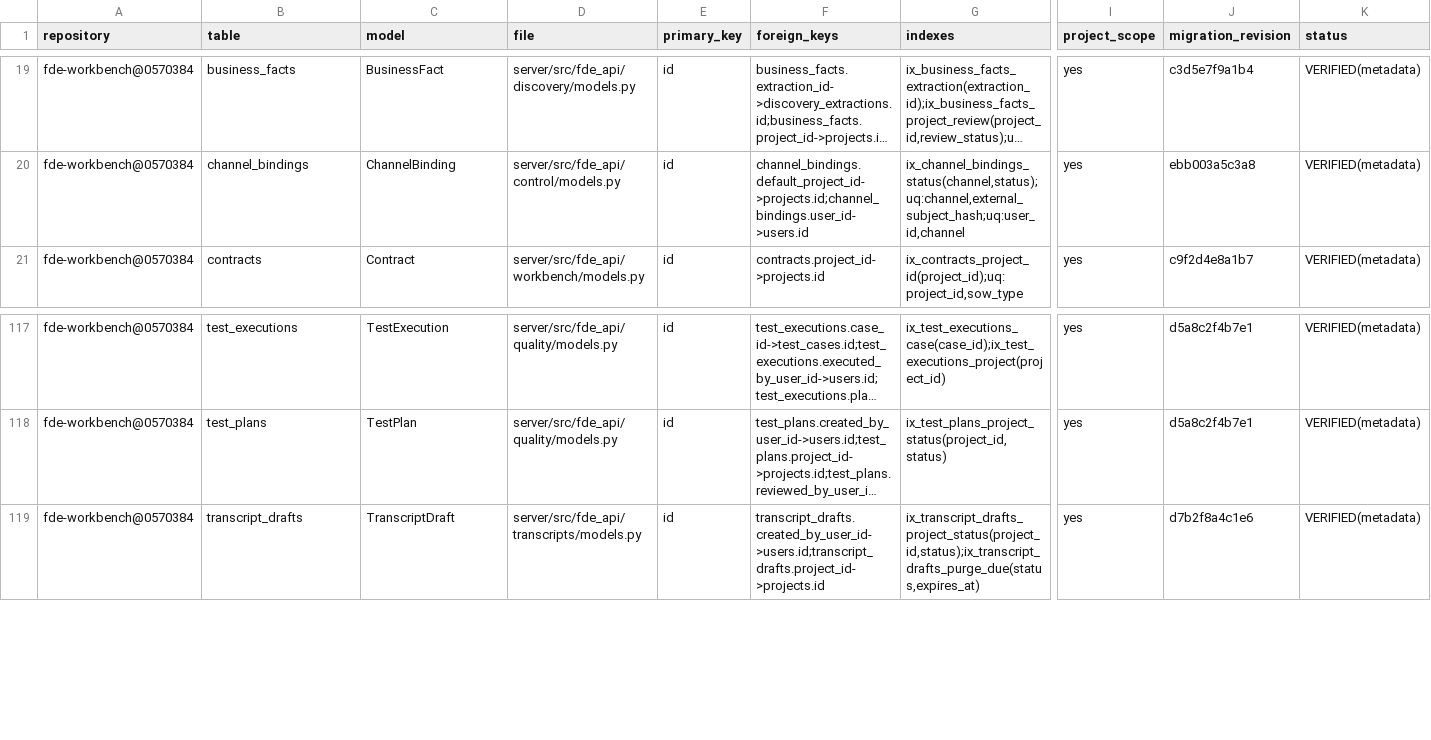
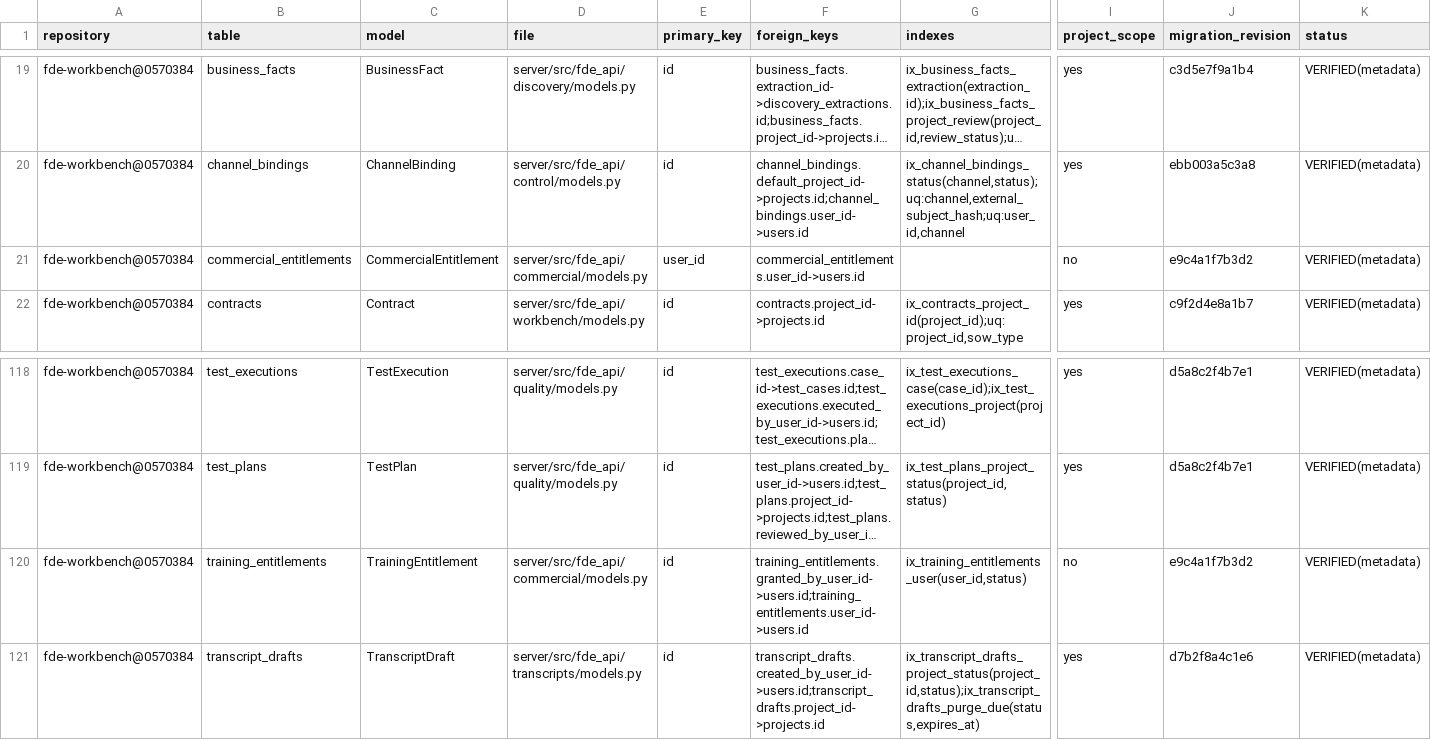
Before and after one commit to gxfde/fde-workbench, a CSV file: docs/audit/v3-database-inventory.csv, drawn as a sheet; only a part is shown, gaps mark what is left out; long unchanged cells end in …; rows hold the shown columns only; the diff names each change by its address in the sheet, - before the commit and + after, or states it on an @@ line.

```diff
--- a/docs/audit/v3-database-inventory.csv
+++ b/docs/audit/v3-database-inventory.csv
+row 21: fde-workbench@0570384 | commercial_entitlements | CommercialEntitlement | server/src/fde_api/commercial/models.py | user_id | commercial_entitlements.user_id->users.id |  | no | e9c4a1f7b3d2 | VERIFIED(metadata)
+row 120: fde-workbench@0570384 | training_entitlements | TrainingEntitlement | server/src/fde_api/commercial/models.py | id | training_entitlements.granted_by_user_id->users.id;training_entitlements.user_id->users.id | ix_training_entitlements_user(user_id,status) | no | e9c4a1f7b3d2 | VERIFIED(metadata)
```
Also changed, not shown: docs/audit/v3-route-inventory.csv, 16 other files.
